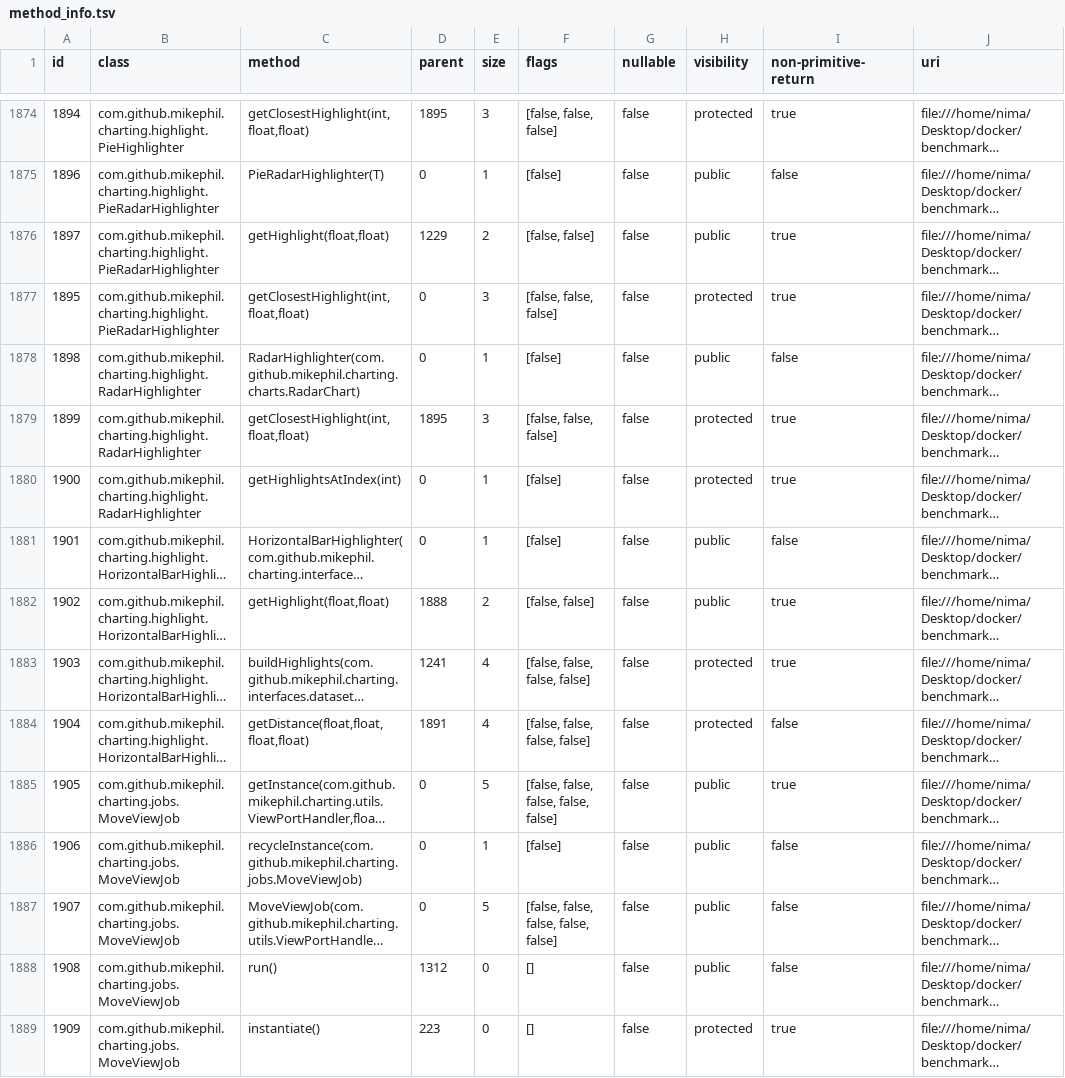
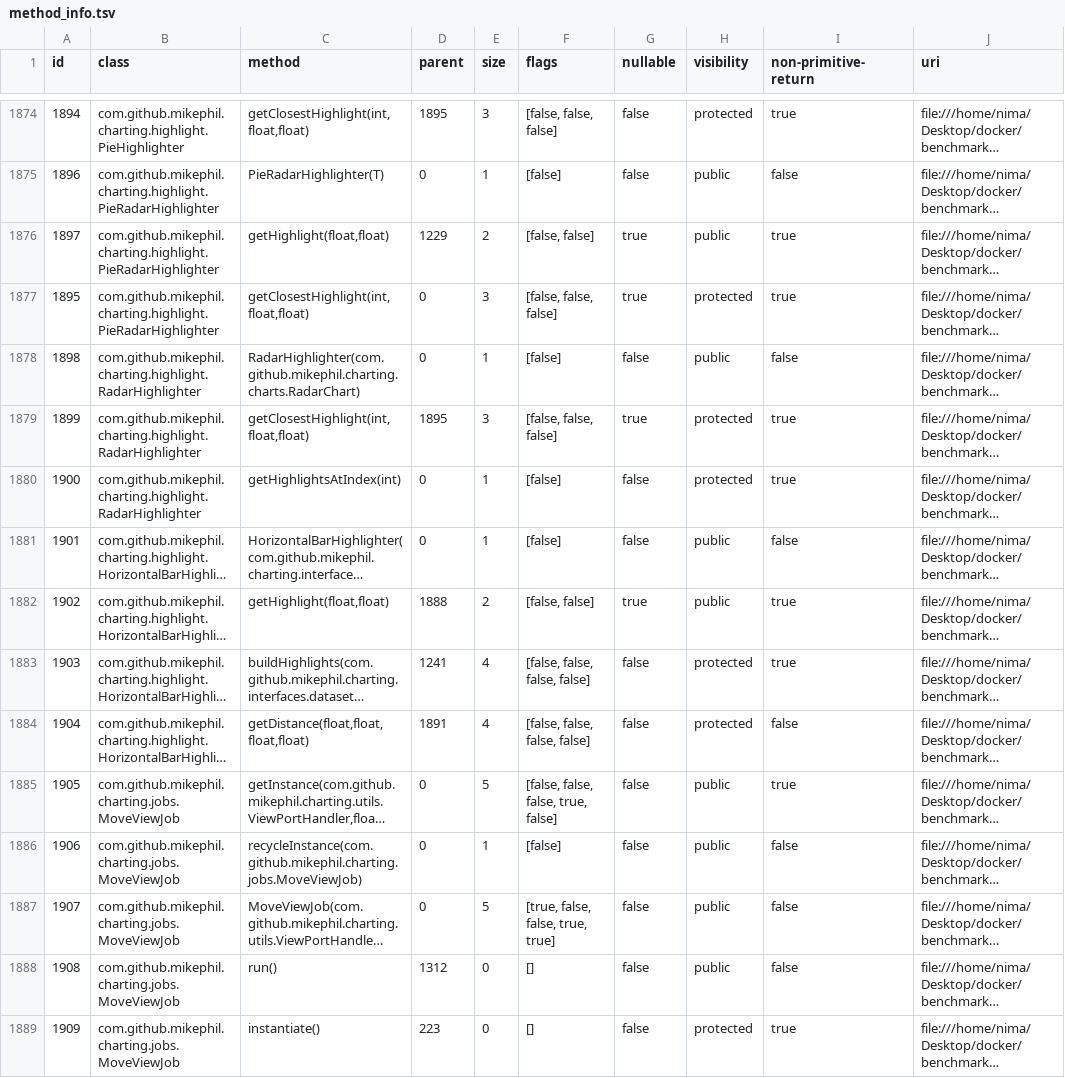
Before and after one commit to nimakarimipour/MPAndroidChart, a TSV file: out/0/method_info.tsv, drawn as a sheet; only a part is shown, gaps mark what is left out; long unchanged cells end in …; the diff covers the shown part only; the diff names each change by its address in the sheet, - before the commit and + after, or states it on an @@ line.

```diff
--- a/out/0/method_info.tsv
+++ b/out/0/method_info.tsv
-G1876:G1877 (nullable): false
+G1876:G1877 (nullable): true
-G1879 (nullable): false
+G1879 (nullable): true
-G1882 (nullable): false
+G1882 (nullable): true
-F1885 (flags): [false, false, false, false, false]
+F1885 (flags): [false, false, false, true, false]
-F1887 (flags): [false, false, false, false, false]
+F1887 (flags): [true, false, false, true, true]
```
Also changed, not shown: 115 edited cells elsewhere in this file, 6 other files.
